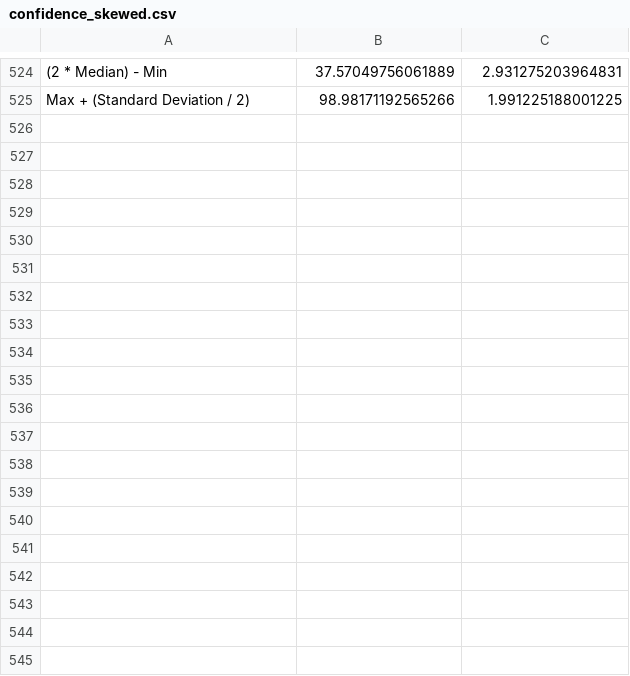
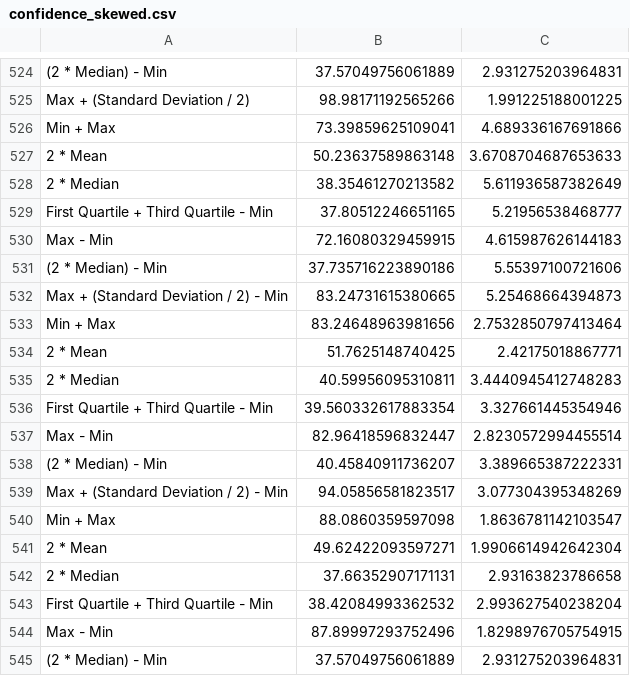
Before and after one commit to LSaldyt/Modeling, a CSV file: assignments/groupsize/confidence_skewed.csv, drawn as a sheet; only a part is shown, gaps mark what is left out; the diff covers the shown part only; the diff names each change by its address in the sheet, - before the commit and + after, or states it on an @@ line.

```diff
--- a/assignments/groupsize/confidence_skewed.csv
+++ b/assignments/groupsize/confidence_skewed.csv
+row 526: Min + Max | 73.39859625109041 | 4.689336167691866
+row 527: 2 * Mean | 50.23637589863148 | 3.6708704687653633
+row 528: 2 * Median | 38.35461270213582 | 5.611936587382649
+row 529: First Quartile + Third Quartile - Min | 37.80512246651165 | 5.21956538468777
+row 530: Max - Min | 72.16080329459915 | 4.615987626144183
+row 531: (2 * Median) - Min | 37.735716223890186 | 5.55397100721606
+row 532: Max + (Standard Deviation / 2) - Min | 83.24731615380665 | 5.25468664394873
+row 533: Min + Max | 83.24648963981656 | 2.7532850797413464
+row 534: 2 * Mean | 51.7625148740425 | 2.42175018867771
+row 535: 2 * Median | 40.59956095310811 | 3.4440945412748283
+row 536: First Quartile + Third Quartile - Min | 39.560332617883354 | 3.327661445354946
+row 537: Max - Min | 82.96418596832447 | 2.8230572994455514
+row 538: (2 * Median) - Min | 40.45840911736207 | 3.389665387222331
+row 539: Max + (Standard Deviation / 2) - Min | 94.05856581823517 | 3.077304395348269
+row 540: Min + Max | 88.0860359597098 | 1.8636781142103547
+row 541: 2 * Mean | 49.62422093597271 | 1.9906614942642304
+row 542: 2 * Median | 37.66352907171131 | 2.93163823786658
+row 543: First Quartile + Third Quartile - Min | 38.42084993362532 | 2.993627540238204
+row 544: Max - Min | 87.89997293752496 | 1.8298976705754915
+row 545: (2 * Median) - Min | 37.57049756061889 | 2.931275203964831
```
Also changed, not shown: 22 added rows elsewhere in this file, assignments/groupsize/confidence.csv, assignments/groupsize/confidence_shifted.csv, 6 other files.
